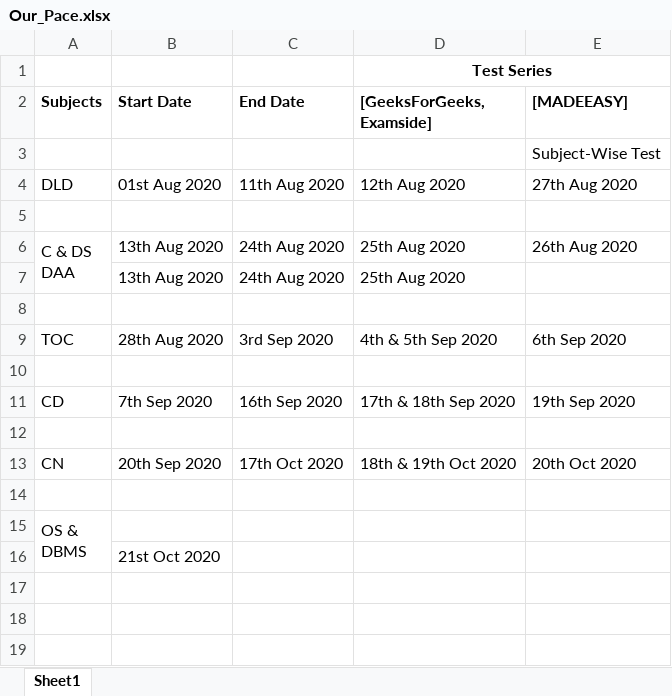
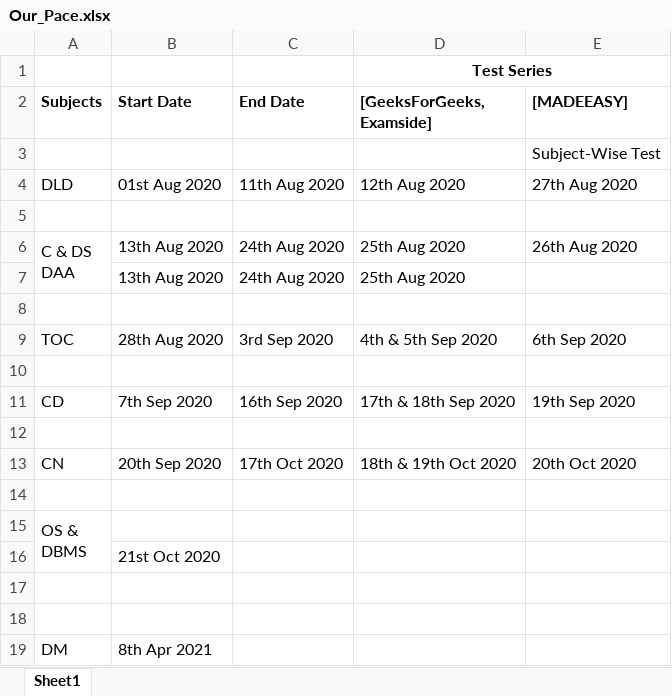
Before and after one commit to 5war00p/GATE_CS_2021, an Excel workbook: Strategy_Stuff/Our_Pace.xlsx, sheet Sheet1, drawn as a sheet; values as stored, in another font and other column widths than the file's, no borders; the diff names each change by its address in the sheet, - before the commit and + after, or states it on an @@ line.

```diff
--- a/Strategy_Stuff/Our_Pace.xlsx (sheet Sheet1)
+++ b/Strategy_Stuff/Our_Pace.xlsx (sheet Sheet1)
+row 17: (empty)
+row 18: (empty)
+row 19: DM | 8th Apr 2021
```
Also changed, not shown: Prepared_Links/Subjects_Concepts_Links.xlsx, 1 other file.
